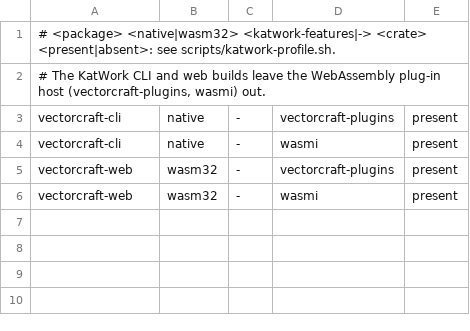
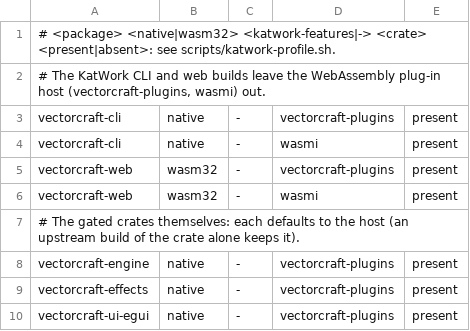
Before and after one commit to Minniesse/vectorcraft, a TSV file: scripts/katwork-profile.tsv, drawn as a sheet; the diff names each change by its address in the sheet, - before the commit and + after, or states it on an @@ line.

```diff
--- a/scripts/katwork-profile.tsv
+++ b/scripts/katwork-profile.tsv
+row 7: # The gated crates themselves: each defaults to the host (an upstream build of the crate alone keeps it).
+row 8: vectorcraft-engine | native | - | vectorcraft-plugins | present
+row 9: vectorcraft-effects | native | - | vectorcraft-plugins | present
+row 10: vectorcraft-ui-egui | native | - | vectorcraft-plugins | present
```
Also changed, not shown: 2 other files.
